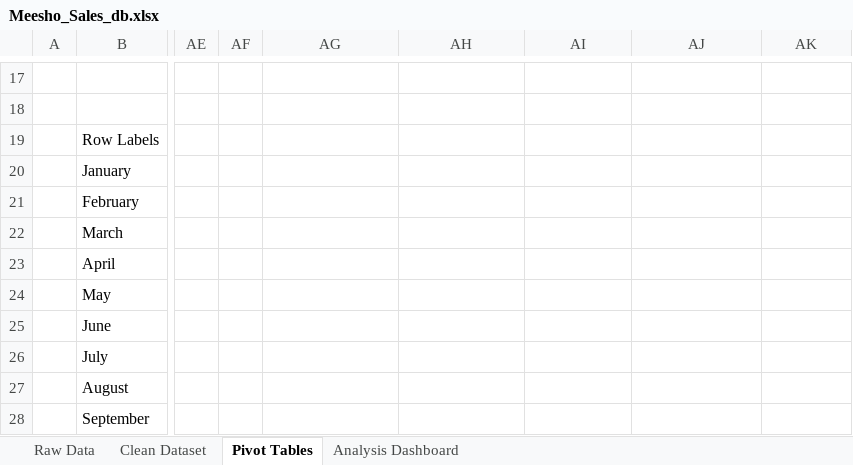
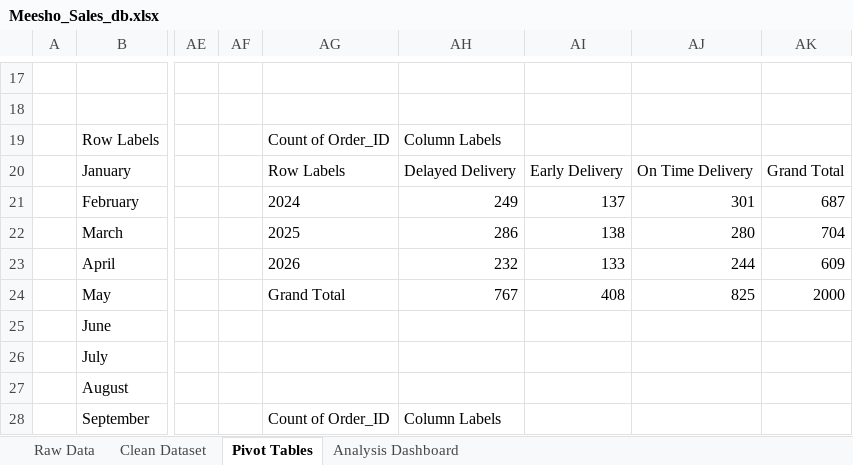
Before and after one commit to anjali-b08/Meesho_Sales_Analysis, an Excel workbook: Meesho_Sales_db.xlsx, sheet Pivot Tables, drawn as a sheet; only a part is shown, gaps mark what is left out; values as stored, in another font and other column widths than the file's, no borders; the diff covers the shown part only; the diff names each change by its address in the sheet, - before the commit and + after, or states it on an @@ line.

Commit message:
Updated Pivot Tables

```diff
--- a/Meesho_Sales_db.xlsx (sheet Pivot Tables)
+++ b/Meesho_Sales_db.xlsx (sheet Pivot Tables)
-AG19: (empty)
+AG19: Count of Order_ID
-AH19: (empty)
+AH19: Column Labels
-AG20: (empty)
+AG20: Row Labels
-AH20: (empty)
+AH20: Delayed Delivery
-AI20: (empty)
+AI20: Early Delivery
-AJ20: (empty)
+AJ20: On Time Delivery
-AK20: (empty)
+AK20: Grand Total
-AG21: (empty)
+AG21: 2024
-AH21: (empty)
+AH21: 249
-AI21: (empty)
+AI21: 137
-AJ21: (empty)
+AJ21: 301
-AK21: (empty)
+AK21: 687
-AG22: (empty)
+AG22: 2025
-AH22: (empty)
+AH22: 286
-AI22: (empty)
+AI22: 138
-AJ22: (empty)
+AJ22: 280
-AK22: (empty)
+AK22: 704
-AG23: (empty)
+AG23: 2026
-AH23: (empty)
+AH23: 232
-AI23: (empty)
+AI23: 133
-AJ23: (empty)
+AJ23: 244
-AK23: (empty)
+AK23: 609
-AG24: (empty)
+AG24: Grand Total
-AH24: (empty)
+AH24: 767
-AI24: (empty)
+AI24: 408
-AJ24: (empty)
+AJ24: 825
-AK24: (empty)
+AK24: 2000
-AG28: (empty)
+AG28: Count of Order_ID
-AH28: (empty)
+AH28: Column Labels
```
Also changed, not shown: 70 edited cells elsewhere in this sheet.
